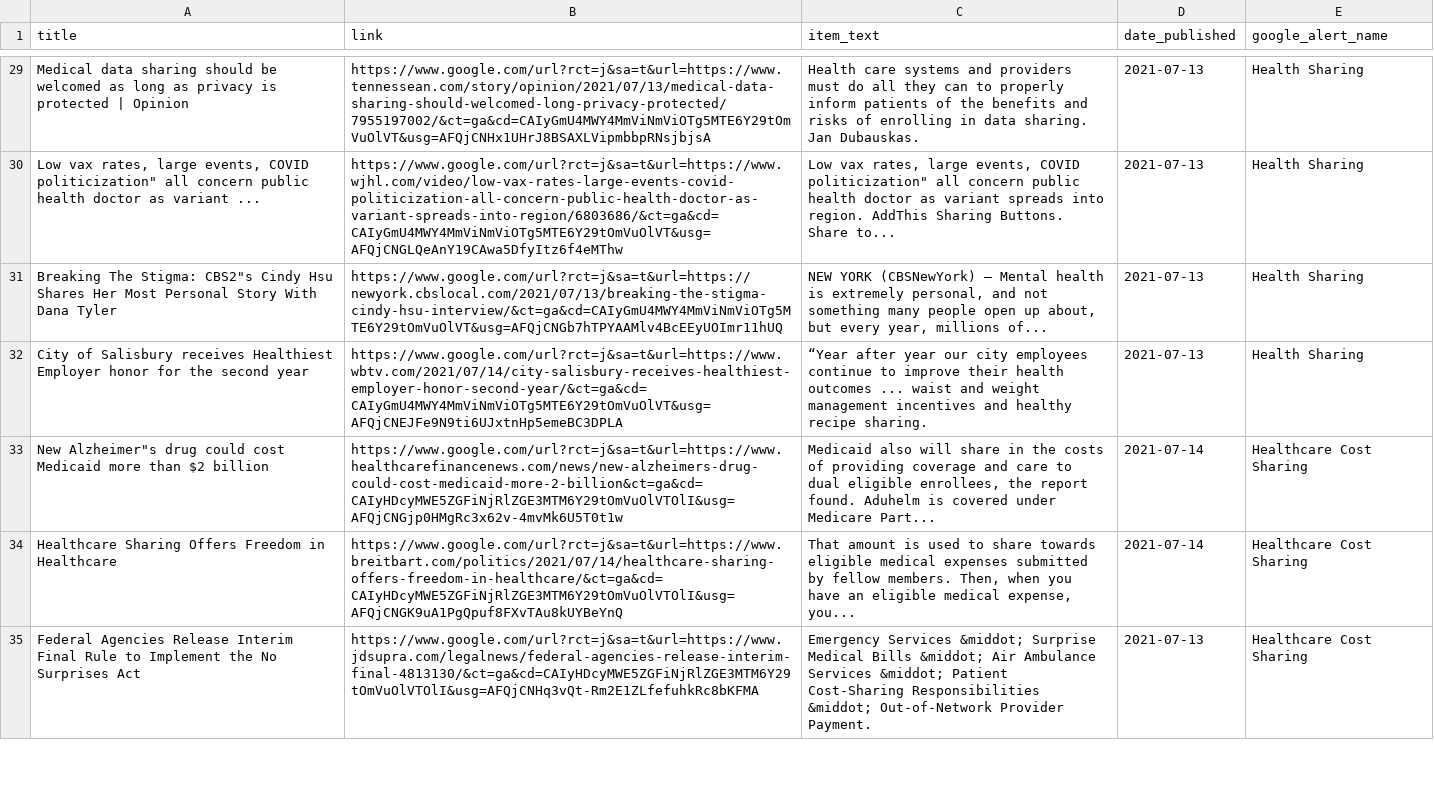
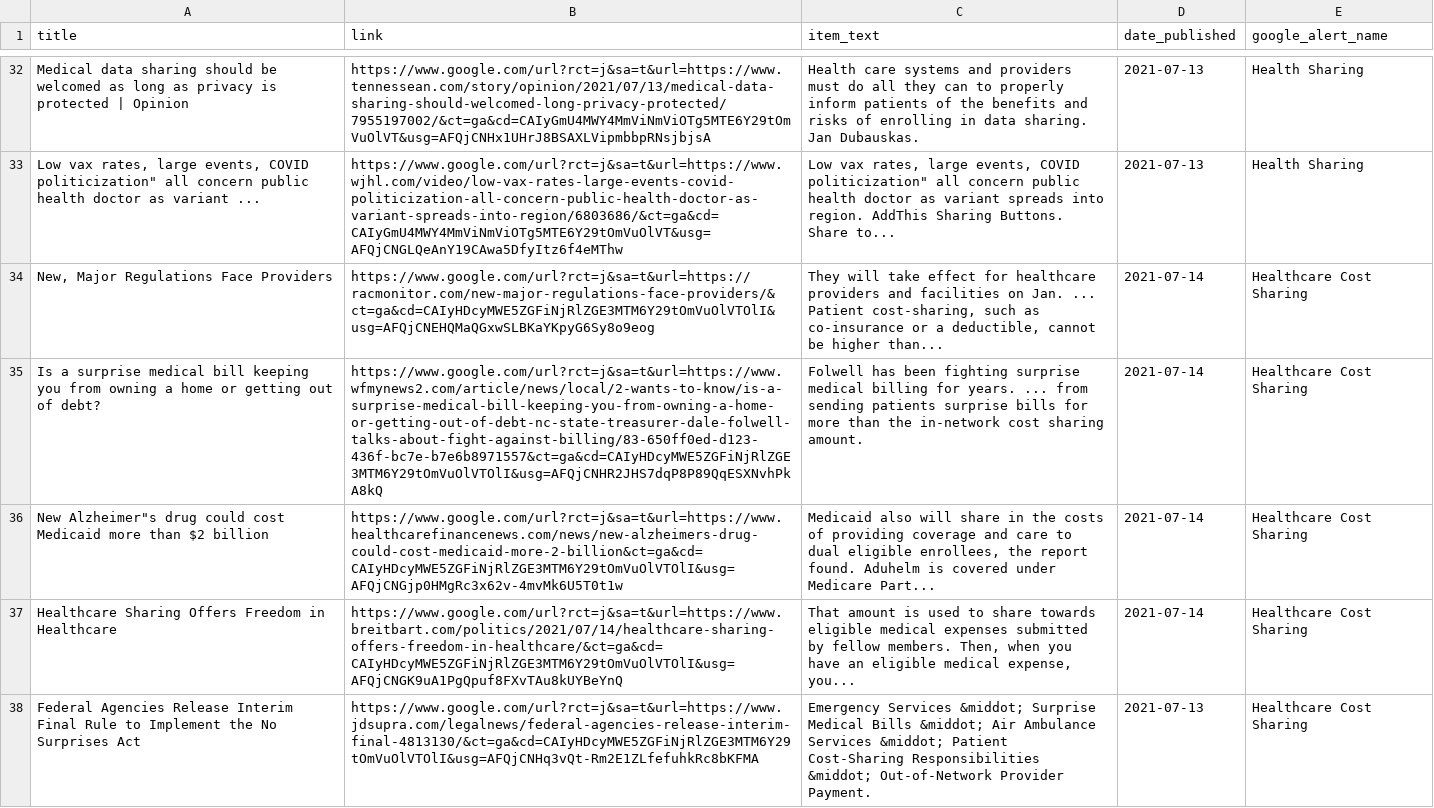
Before and after one commit to jbarton311/bb_consulting_public, a CSV file: congressional_analysis/data/RSS_Health_Feed.csv, drawn as a sheet; only a part is shown, gaps mark what is left out; removed rows and columns are numbered as before the commit, all else as after; the diff covers the shown part only; the diff names each change by its address in the sheet, - before the commit and + after, or states it on an @@ line.

Commit message:
Adding output data for 2021-07-14

```diff
--- a/congressional_analysis/data/RSS_Health_Feed.csv
+++ b/congressional_analysis/data/RSS_Health_Feed.csv
-row 31: Breaking The Stigma: CBS2"s Cindy Hsu Shares Her Most Personal Story With Dana Tyler | https://www.google.com/url?rct=j&sa=t&url=https://newyork.cbslocal.com/2021/07/13/breaking-the-stigma-cindy-hsu-interview/&ct=ga&cd=CAIyGmU4MWY4MmViNmViOTg5MTE6Y29tOmVuOlVT&usg=AFQjCNGb7hTPYAAMlv4BcEEyUOImr11hUQ | NEW YORK (CBSNewYork) – Mental health is extremely personal, and not something many people open up about, but every year, millions of... | 2021-07-13 | Health Sharing
-row 32: City of Salisbury receives Healthiest Employer honor for the second year | https://www.google.com/url?rct=j&sa=t&url=https://www.wbtv.com/2021/07/14/city-salisbury-receives-healthiest-employer-honor-second-year/&ct=ga&cd=CAIyGmU4MWY4MmViNmViOTg5MTE6Y29tOmVuOlVT&usg=AFQjCNEJFe9N9ti6UJxtnHp5emeBC3DPLA | “Year after year our city employees continue to improve their health outcomes ... waist and weight management incentives and healthy recipe sharing. | 2021-07-13 | Health Sharing
+row 34: New, Major Regulations Face Providers | https://www.google.com/url?rct=j&sa=t&url=https://racmonitor.com/new-major-regulations-face-providers/&ct=ga&cd=CAIyHDcyMWE5ZGFiNjRlZGE3MTM6Y29tOmVuOlVTOlI&usg=AFQjCNEHQMaQGxwSLBKaYKpyG6Sy8o9eog | They will take effect for healthcare providers and facilities on Jan. ... Patient cost-sharing, such as co-insurance or a deductible, cannot be higher than... | 2021-07-14 | Healthcare Cost Sharing
+row 35: Is a surprise medical bill keeping you from owning a home or getting out of debt? | https://www.google.com/url?rct=j&sa=t&url=https://www.wfmynews2.com/article/news/local/2-wants-to-know/is-a-surprise-medical-bill-keeping-you-from-owning-a-home-or-getting-out-of-debt-nc-state-treasurer-dale-folwell-talks-about-fight-against-billing/83-650ff0ed-d123-436f-bc7e-b7e6b8971557&ct=ga&cd=CAIyHDcyMWE5ZGFiNjRlZGE3MTM6Y29tOmVuOlVTOlI&usg=AFQjCNHR2JHS7dqP8P89QqESXNvhPkA8kQ | Folwell has been fighting surprise medical billing for years. ... from sending patients surprise bills for more than the in-network cost sharing amount. | 2021-07-14 | Healthcare Cost Sharing
```
Also changed, not shown: 6 added rows and 3 removed rows elsewhere in this file.
